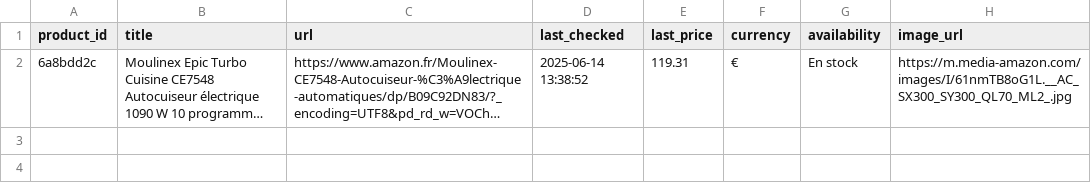
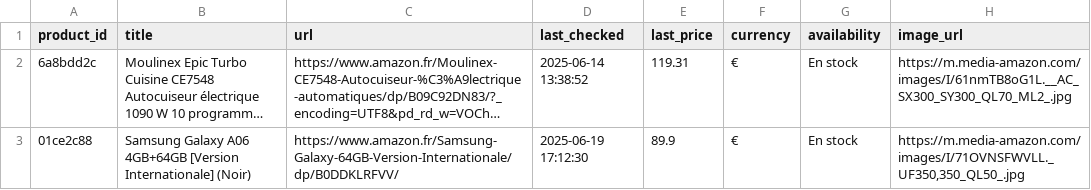
Before and after one commit to MohamedB94/Airflow_priceTracker, a CSV file: data/products.csv, drawn as a sheet; long unchanged cells end in …; the diff names each change by its address in the sheet, - before the commit and + after, or states it on an @@ line.

```diff
--- a/data/products.csv
+++ b/data/products.csv
+row 3: 01ce2c88 | Samsung Galaxy A06 4GB+64GB [Version Internationale] (Noir) | https://www.amazon.fr/Samsung-Galaxy-64GB-Version-Internationale/dp/B0DDKLRFVV/ | 2025-06-19 17:12:30 | 89.9 | € | En stock | https://m.media-amazon.com/images/I/71OVNSFWVLL._UF350,350_QL50_.jpg
```
Also changed, not shown: 11 other files.
